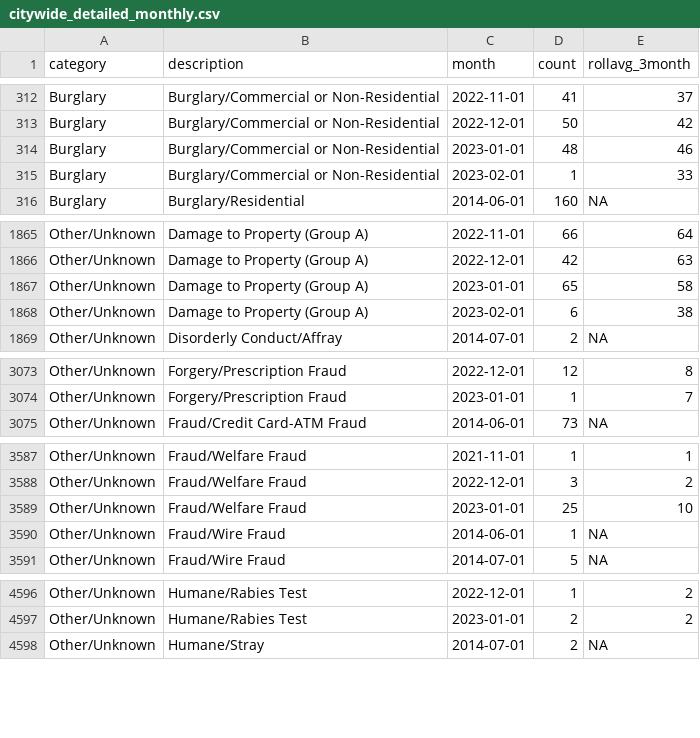
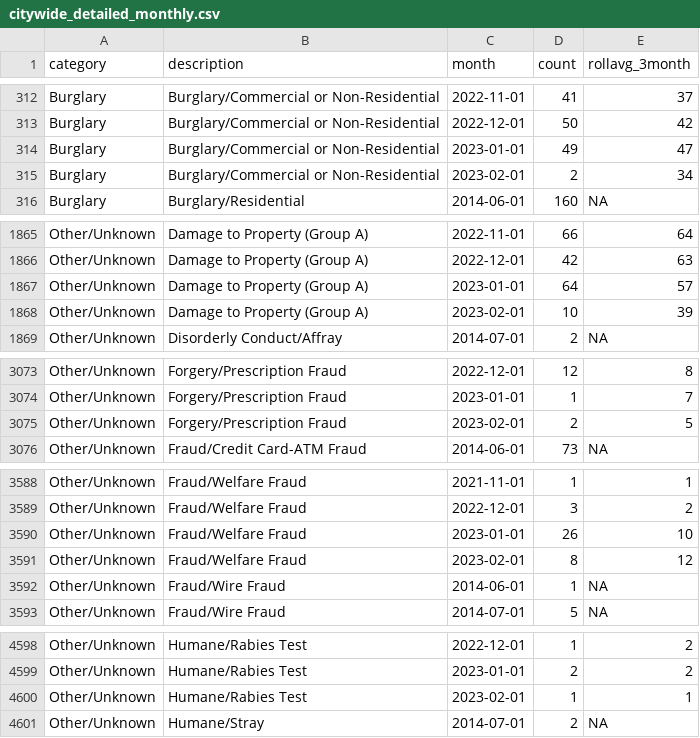
Before and after one commit to abcotvdata/safetytracker_raleigh, a CSV file: data/output/monthly/citywide_detailed_monthly.csv, drawn as a sheet; only a part is shown, gaps mark what is left out; the diff covers the shown part only.

Commit message:
New crime data collected

```diff
--- a/data/output/monthly/citywide_detailed_monthly.csv
+++ b/data/output/monthly/citywide_detailed_monthly.csv
@@ -313,4 +313,4 @@ Burglary,Burglary/Commercial or Non-Residential,2022-11-01,41,37
 Burglary,Burglary/Commercial or Non-Residential,2022-12-01,50,42
-Burglary,Burglary/Commercial or Non-Residential,2023-01-01,48,46
-Burglary,Burglary/Commercial or Non-Residential,2023-02-01,1,33
+Burglary,Burglary/Commercial or Non-Residential,2023-01-01,49,47
+Burglary,Burglary/Commercial or Non-Residential,2023-02-01,2,34
 Burglary,Burglary/Residential,2014-06-01,160,NA
@@ -1866,4 +1866,4 @@ Other/Unknown,Damage to Property (Group A),2022-11-01,66,64
 Other/Unknown,Damage to Property (Group A),2022-12-01,42,63
-Other/Unknown,Damage to Property (Group A),2023-01-01,65,58
-Other/Unknown,Damage to Property (Group A),2023-02-01,6,38
+Other/Unknown,Damage to Property (Group A),2023-01-01,64,57
+Other/Unknown,Damage to Property (Group A),2023-02-01,10,39
 Other/Unknown,Disorderly Conduct/Affray,2014-07-01,2,NA
@@ -3074,2 +3074,3 @@ Other/Unknown,Forgery/Prescription Fraud,2022-12-01,12,8
 Other/Unknown,Forgery/Prescription Fraud,2023-01-01,1,7
+Other/Unknown,Forgery/Prescription Fraud,2023-02-01,2,5
 Other/Unknown,Fraud/Credit Card-ATM Fraud,2014-06-01,73,NA
@@ -3588,3 +3589,4 @@ Other/Unknown,Fraud/Welfare Fraud,2021-11-01,1,1
 Other/Unknown,Fraud/Welfare Fraud,2022-12-01,3,2
-Other/Unknown,Fraud/Welfare Fraud,2023-01-01,25,10
+Other/Unknown,Fraud/Welfare Fraud,2023-01-01,26,10
+Other/Unknown,Fraud/Welfare Fraud,2023-02-01,8,12
 Other/Unknown,Fraud/Wire Fraud,2014-06-01,1,NA
@@ -4597,2 +4599,3 @@ Other/Unknown,Humane/Rabies Test,2022-12-01,1,2
 Other/Unknown,Humane/Rabies Test,2023-01-01,2,2
+Other/Unknown,Humane/Rabies Test,2023-02-01,1,1
 Other/Unknown,Humane/Stray,2014-07-01,2,NA
```
Also changed, not shown: 95 edited cells elsewhere in this file, data/output/city/citywide_detailed.csv, data/output/districts/district_category.csv, 46 other files.
